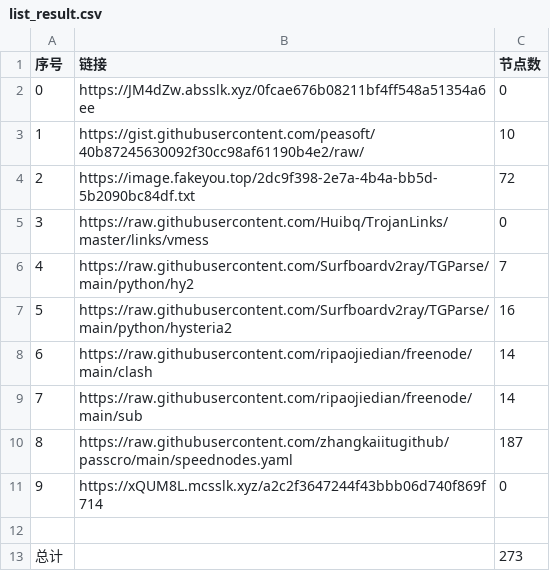
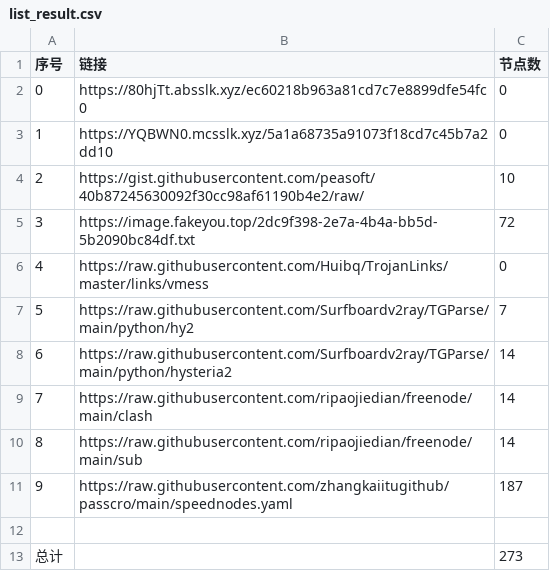
Before and after one commit to hahahahalipoterr/NoMoreWalls, a CSV file: list_result.csv, drawn as a sheet; removed rows and columns are numbered as before the commit, all else as after; the diff names each change by its address in the sheet, - before the commit and + after, or states it on an @@ line.

```diff
--- a/list_result.csv
+++ b/list_result.csv
-B2 (链接): https://JM4dZw.absslk.xyz/0fcae676b08211bf4ff548a51354a6ee
+B2 (链接): https://80hjTt.absslk.xyz/ec60218b963a81cd7c7e8899dfe54fc0
+row 3: 1 | https://YQBWN0.mcsslk.xyz/5a1a68735a91073f18cd7c45b7a2dd10 | 0
@@ column A (序号) renumbered between rows 4 and 11 @@
-C8 (节点数): 16
+C8 (节点数): 14
-row 11: 9 | https://xQUM8L.mcsslk.xyz/a2c2f3647244f43bbb06d740f869f714 | 0
```
Also changed, not shown: 6 other files.
